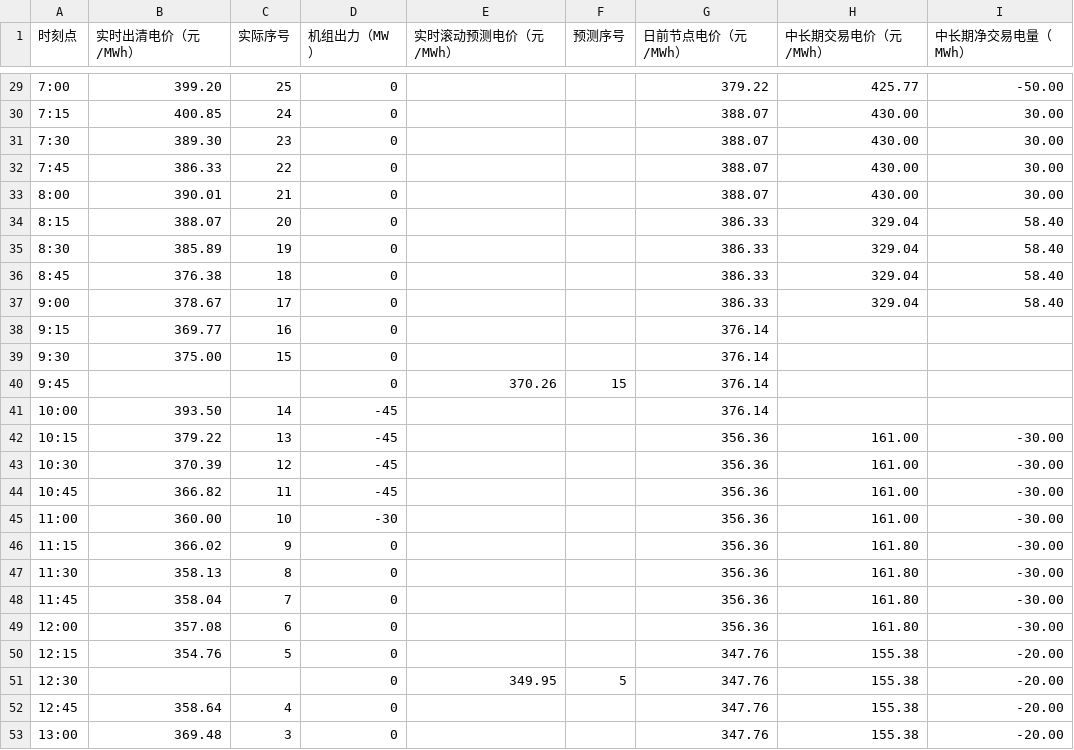
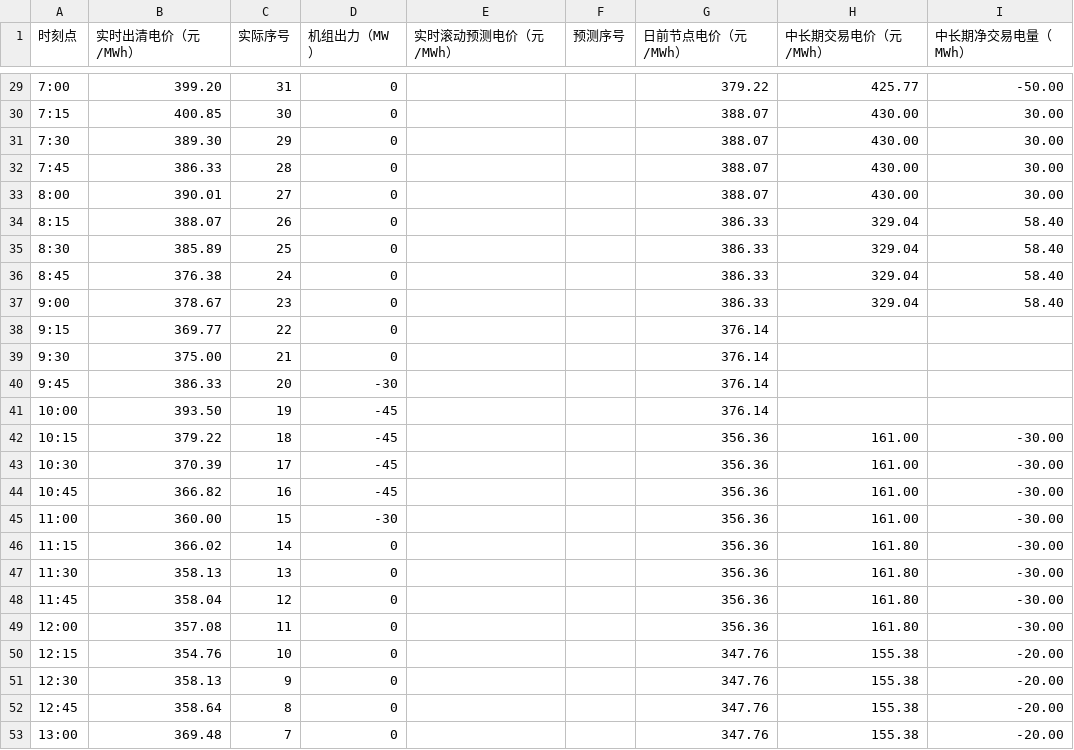
Before and after one commit to arliu633-glitch/hb-price-chart-public, a CSV file: 实时滚动电价折线图数据.csv, drawn as a sheet; only a part is shown, gaps mark what is left out; the diff covers the shown part only.

```diff
--- a/实时滚动电价折线图数据.csv
+++ b/实时滚动电价折线图数据.csv
@@ -29,25 +29,25 @@
-7:00,399.20,25,0,,,379.22,425.77,-50.00
-7:15,400.85,24,0,,,388.07,430.00,30.00
-7:30,389.30,23,0,,,388.07,430.00,30.00
-7:45,386.33,22,0,,,388.07,430.00,30.00
-8:00,390.01,21,0,,,388.07,430.00,30.00
-8:15,388.07,20,0,,,386.33,329.04,58.40
-8:30,385.89,19,0,,,386.33,329.04,58.40
-8:45,376.38,18,0,,,386.33,329.04,58.40
-9:00,378.67,17,0,,,386.33,329.04,58.40
-9:15,369.77,16,0,,,376.14,,
-9:30,375.00,15,0,,,376.14,,
-9:45,,,0,370.26,15,376.14,,
-10:00,393.50,14,-45,,,376.14,,
-10:15,379.22,13,-45,,,356.36,161.00,-30.00
-10:30,370.39,12,-45,,,356.36,161.00,-30.00
-10:45,366.82,11,-45,,,356.36,161.00,-30.00
-11:00,360.00,10,-30,,,356.36,161.00,-30.00
-11:15,366.02,9,0,,,356.36,161.80,-30.00
-11:30,358.13,8,0,,,356.36,161.80,-30.00
-11:45,358.04,7,0,,,356.36,161.80,-30.00
-12:00,357.08,6,0,,,356.36,161.80,-30.00
-12:15,354.76,5,0,,,347.76,155.38,-20.00
-12:30,,,0,349.95,5,347.76,155.38,-20.00
-12:45,358.64,4,0,,,347.76,155.38,-20.00
-13:00,369.48,3,0,,,347.76,155.38,-20.00
+7:00,399.20,31,0,,,379.22,425.77,-50.00
+7:15,400.85,30,0,,,388.07,430.00,30.00
+7:30,389.30,29,0,,,388.07,430.00,30.00
+7:45,386.33,28,0,,,388.07,430.00,30.00
+8:00,390.01,27,0,,,388.07,430.00,30.00
+8:15,388.07,26,0,,,386.33,329.04,58.40
+8:30,385.89,25,0,,,386.33,329.04,58.40
+8:45,376.38,24,0,,,386.33,329.04,58.40
+9:00,378.67,23,0,,,386.33,329.04,58.40
+9:15,369.77,22,0,,,376.14,,
+9:30,375.00,21,0,,,376.14,,
+9:45,386.33,20,-30,,,376.14,,
+10:00,393.50,19,-45,,,376.14,,
+10:15,379.22,18,-45,,,356.36,161.00,-30.00
+10:30,370.39,17,-45,,,356.36,161.00,-30.00
+10:45,366.82,16,-45,,,356.36,161.00,-30.00
+11:00,360.00,15,-30,,,356.36,161.00,-30.00
+11:15,366.02,14,0,,,356.36,161.80,-30.00
+11:30,358.13,13,0,,,356.36,161.80,-30.00
+11:45,358.04,12,0,,,356.36,161.80,-30.00
+12:00,357.08,11,0,,,356.36,161.80,-30.00
+12:15,354.76,10,0,,,347.76,155.38,-20.00
+12:30,358.13,9,0,,,347.76,155.38,-20.00
+12:45,358.64,8,0,,,347.76,155.38,-20.00
+13:00,369.48,7,0,,,347.76,155.38,-20.00
```
Also changed, not shown: 73 edited cells elsewhere in this file, 2 other files.
